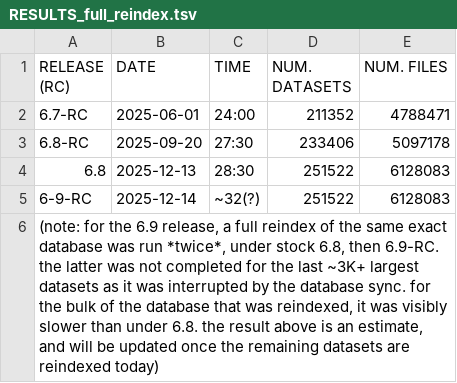
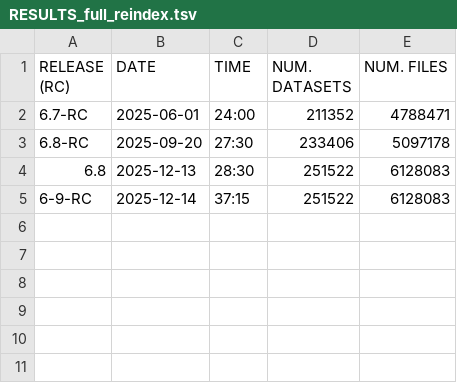
Before and after one commit to IQSS/dataverse.harvard.edu, a TSV file: performance/releases/reindex/RESULTS_full_reindex.tsv, drawn as a sheet.

Commit message:
updated the final reindex result for 6.9-RC; added query counts for the compareSummary test. IQSS/dataverse#11880

```diff
--- a/performance/releases/reindex/RESULTS_full_reindex.tsv
+++ b/performance/releases/reindex/RESULTS_full_reindex.tsv
@@ -4,3 +4,2 @@ RELEASE (RC)	DATE	TIME	NUM. DATASETS	NUM. FILES
 6.8	2025-12-13	28:30	251522	6128083
-6-9-RC	2025-12-14	~32(?)	251522	6128083
-(note: for the 6.9 release, a full reindex of the same exact database was run *twice*, under stock 6.8, then 6.9-RC. the latter was not completed for the last ~3K+ largest datasets as it was interrupted by the database sync. for the bulk of the database that was reindexed, it was visibly slower than under 6.8. the result above is an estimate, and will be updated once the remaining datasets are reindexed today)
+6-9-RC	2025-12-14	37:15	251522	6128083
```
Also changed, not shown: 3 other files.
